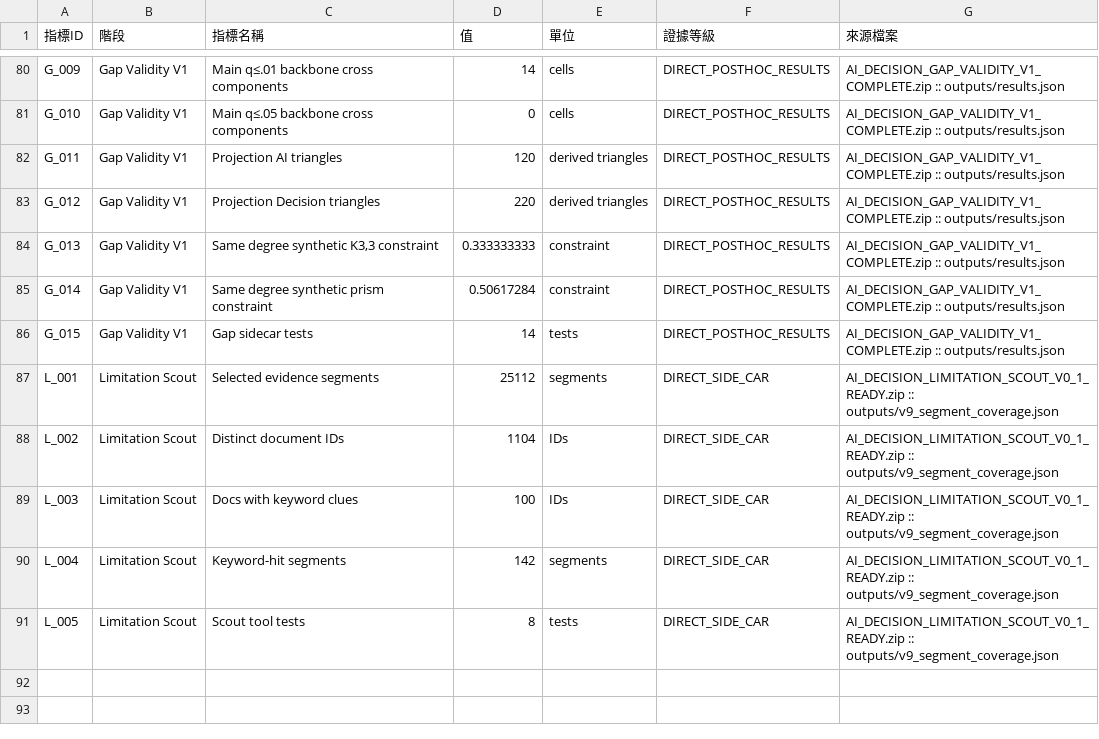
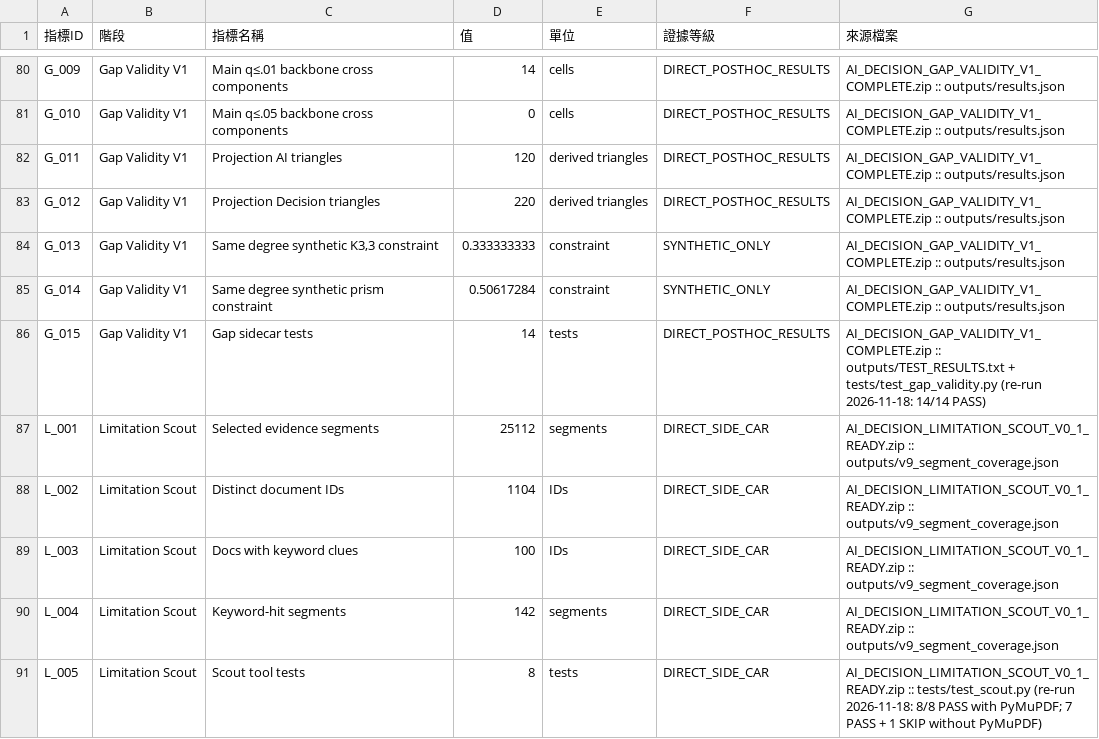
Before and after one commit to Jimmy0307/ai-decision-ml, a CSV file: docs/data/ALL_METRICS_WITH_PROVENANCE_20261117.csv, drawn as a sheet; only a part is shown, gaps mark what is left out; the diff covers the shown part only.

```diff
--- a/docs/data/ALL_METRICS_WITH_PROVENANCE_20261117.csv
+++ b/docs/data/ALL_METRICS_WITH_PROVENANCE_20261117.csv
@@ -83,5 +83,5 @@
 "G_012","Gap Validity V1","Projection Decision triangles","220","derived triangles","DIRECT_POSTHOC_RESULTS","AI_DECISION_GAP_VALIDITY_V1_COMPLETE.zip :: outputs/results.json"
-"G_013","Gap Validity V1","Same degree synthetic K3,3 constraint","0.333333333","constraint","DIRECT_POSTHOC_RESULTS","AI_DECISION_GAP_VALIDITY_V1_COMPLETE.zip :: outputs/results.json"
-"G_014","Gap Validity V1","Same degree synthetic prism constraint","0.50617284","constraint","DIRECT_POSTHOC_RESULTS","AI_DECISION_GAP_VALIDITY_V1_COMPLETE.zip :: outputs/results.json"
-"G_015","Gap Validity V1","Gap sidecar tests","14","tests","DIRECT_POSTHOC_RESULTS","AI_DECISION_GAP_VALIDITY_V1_COMPLETE.zip :: outputs/results.json"
+"G_013","Gap Validity V1","Same degree synthetic K3,3 constraint","0.333333333","constraint","SYNTHETIC_ONLY","AI_DECISION_GAP_VALIDITY_V1_COMPLETE.zip :: outputs/results.json"
+"G_014","Gap Validity V1","Same degree synthetic prism constraint","0.50617284","constraint","SYNTHETIC_ONLY","AI_DECISION_GAP_VALIDITY_V1_COMPLETE.zip :: outputs/results.json"
+"G_015","Gap Validity V1","Gap sidecar tests","14","tests","DIRECT_POSTHOC_RESULTS","AI_DECISION_GAP_VALIDITY_V1_COMPLETE.zip :: outputs/TEST_RESULTS.txt + tests/test_gap_validity.py (re-run 2026-11-18: 14/14 PASS)"
 "L_001","Limitation Scout","Selected evidence segments","25112","segments","DIRECT_SIDE_CAR","AI_DECISION_LIMITATION_SCOUT_V0_1_READY.zip :: outputs/v9_segment_coverage.json"
@@ -90,2 +90,2 @@
 "L_004","Limitation Scout","Keyword-hit segments","142","segments","DIRECT_SIDE_CAR","AI_DECISION_LIMITATION_SCOUT_V0_1_READY.zip :: outputs/v9_segment_coverage.json"
-"L_005","Limitation Scout","Scout tool tests","8","tests","DIRECT_SIDE_CAR","AI_DECISION_LIMITATION_SCOUT_V0_1_READY.zip :: outputs/v9_segment_coverage.json"
+"L_005","Limitation Scout","Scout tool tests","8","tests","DIRECT_SIDE_CAR","AI_DECISION_LIMITATION_SCOUT_V0_1_READY.zip :: tests/test_scout.py (re-run 2026-11-18: 8/8 PASS with PyMuPDF; 7 PASS + 1 SKIP without PyMuPDF)"
```
Also changed, not shown: 12 edited cells elsewhere in this file, docs/data/LITERATURE_METHODS_20261117.csv, docs/data/METHOD_VALIDATION_MATRIX_20261117.csv, 6 other files.
